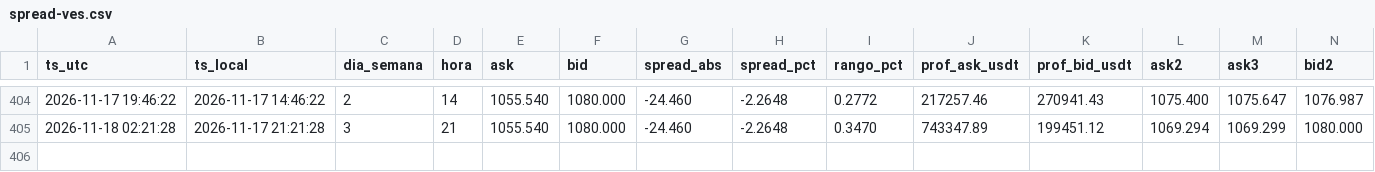
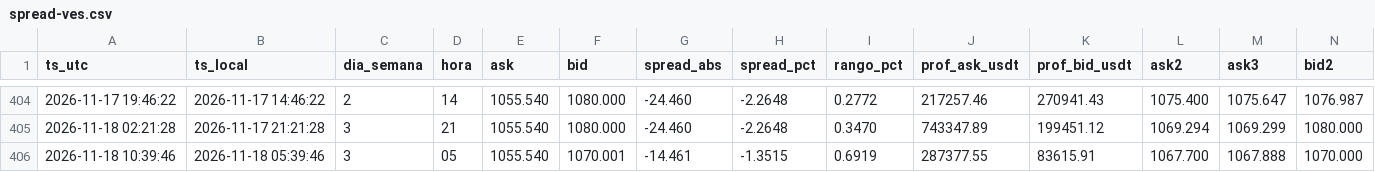
Before and after one commit to GusY2K/monitor-ves-p2p, a CSV file: datos/spread-ves.csv, drawn as a sheet; only a part is shown, gaps mark what is left out; rows hold the shown columns only; the diff names each change by its address in the sheet, - before the commit and + after, or states it on an @@ line.

```diff
--- a/datos/spread-ves.csv
+++ b/datos/spread-ves.csv
+row 406: 2026-11-18 10:39:46 | 2026-11-18 05:39:46 | 3 | 05 | 1055.540 | 1070.001 | -14.461 | -1.3515 | 0.6919 | 287377.55 | 83615.91 | 1067.700 | 1067.888 | 1070.000
```
